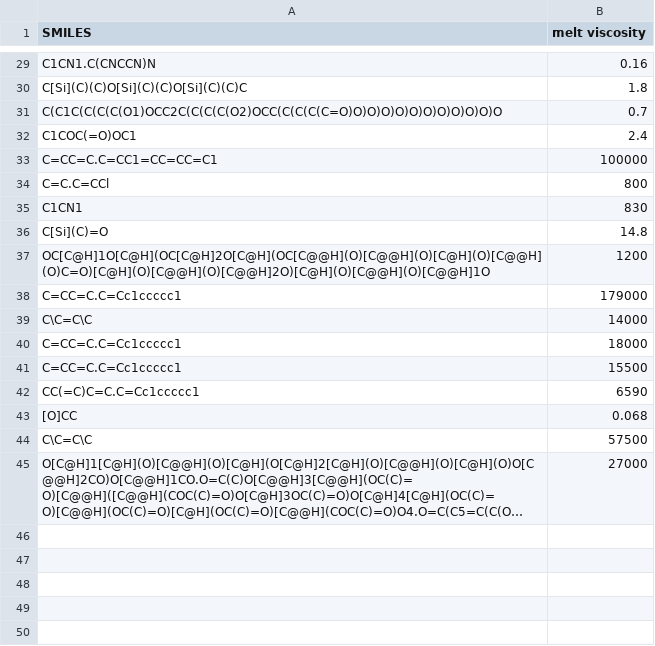
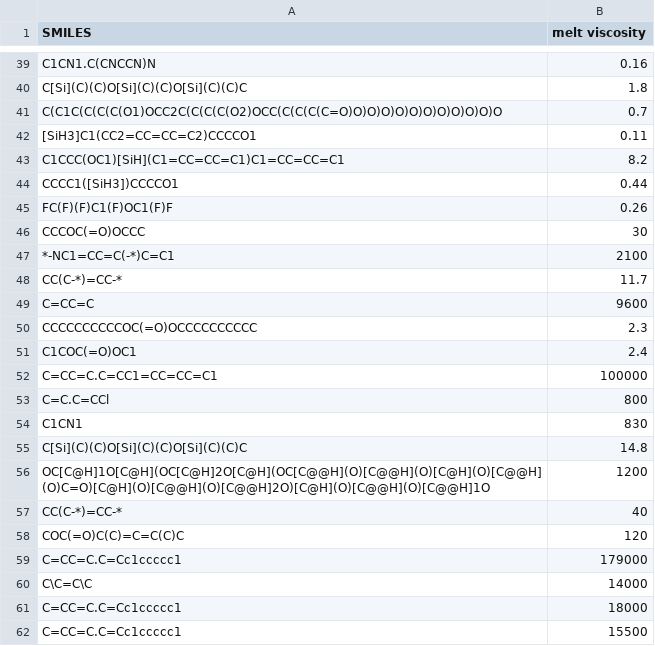
Before and after one commit to wmFrank/CSCI596_final_proj, a CSV file: processed_viscosity.csv, drawn as a sheet; only a part is shown, gaps mark what is left out; the shorter side is filled out with more unchanged rows; long unchanged cells end in …; the diff covers the shown part only.

Commit message:
more smiles w/ JChem

```diff
--- a/processed_viscosity.csv
+++ b/processed_viscosity.csv
@@ -31,2 +41,11 @@ C[Si](C)(C)O[Si](C)(C)O[Si](C)(C)C,1.8
 C(C1C(C(C(C(O1)OCC2C(C(C(C(O2)OCC(C(C(C(C=O)O)O)O)O)O)O)O)O)O)O)O,0.7
+[SiH3]C1(CC2=CC=CC=C2)CCCCO1,0.11
+C1CCC(OC1)[SiH](C1=CC=CC=C1)C1=CC=CC=C1,8.2
+CCCC1([SiH3])CCCCO1,0.44
+FC(F)(F)C1(F)OC1(F)F,0.26
+CCCOC(=O)OCCC,30
+*-NC1=CC=C(-*)C=C1,2100
+CC(C-*)=CC-*,11.7
+C=CC=C,9600
+CCCCCCCCCCOC(=O)OCCCCCCCCCC,2.3
 C1COC(=O)OC1,2.4
@@ -35,4 +54,6 @@ C=C.C=CCl,800
 C1CN1,830
-C[Si](C)=O,14.8
+C[Si](C)(C)O[Si](C)(C)O[Si](C)(C)C,14.8
 OC[C@H]1O[C@H](OC[C@H]2O[C@H](OC[C@@H](O)[C@@H](O)[C@H](O)[C@@H](O)C=O)[C@H](O)[C@@H](O)[C@@H]2O)[C@H](O)[C@@H](O)[C@@H]1O,1200
+CC(C-*)=CC-*,40
+COC(=O)C(C)=C=C(C)C,120
 C=CC=C.C=Cc1ccccc1,179000
```
Also changed, not shown: 10 added rows elsewhere in this file, 2 other files.
